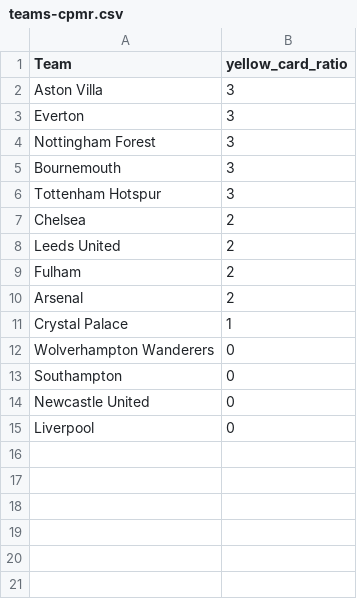
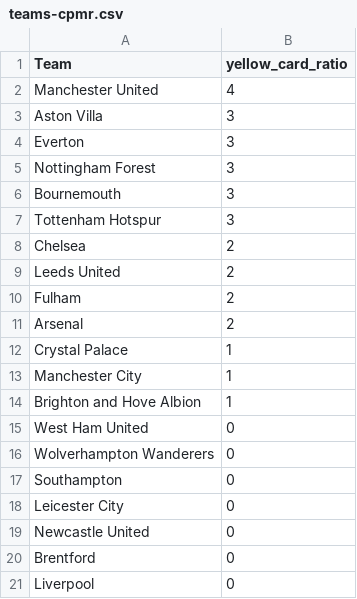
Before and after one commit to charles-adedotun/krysp-scraper, a CSV file: epl/cleaned-data/teams-cpmr.csv, drawn as a sheet; the diff names each change by its address in the sheet, - before the commit and + after, or states it on an @@ line.

```diff
--- a/epl/cleaned-data/teams-cpmr.csv
+++ b/epl/cleaned-data/teams-cpmr.csv
+row 2: Manchester United | 4
+row 13: Manchester City | 1
+row 14: Brighton and Hove Albion | 1
+row 15: West Ham United | 0
+row 18: Leicester City | 0
+row 20: Brentford | 0
```
Also changed, not shown: 3 other files.
